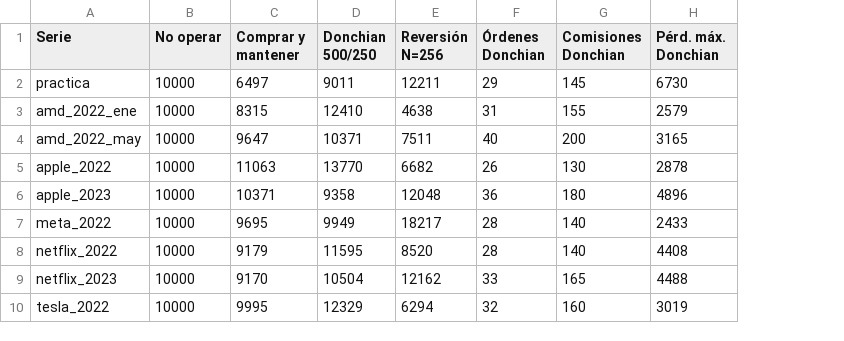
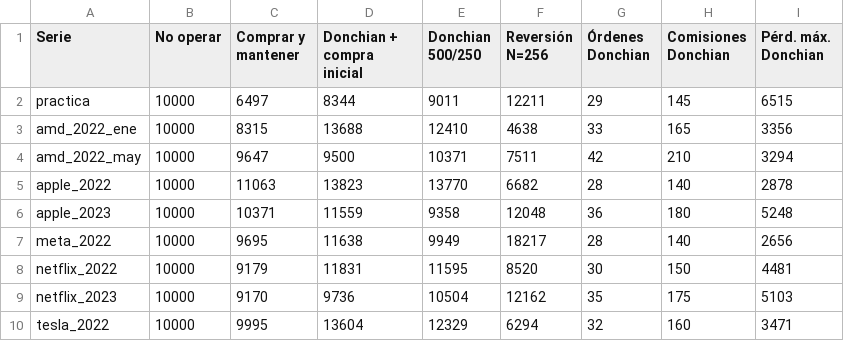
Before and after one commit to ViccioPro/proyecto_4-arquitectura_computadores, a CSV file: pochoco_soc/docs/metricas/estrategias.csv, drawn as a sheet; addresses are those after the commit; the diff names each change by its address in the sheet, - before the commit and + after, or states it on an @@ line.

Commit message:
Métricas con la versión final (compra inicial)

```diff
--- a/pochoco_soc/docs/metricas/estrategias.csv
+++ b/pochoco_soc/docs/metricas/estrategias.csv
+column D (Donchian + compra inicial), rows 2-10: 8344 | 13688 | 9500 | 13823 | 11559 | 11638 | 11831 | 9736 | 13604
-I2 (Pérd. máx. Donchian): 6730
+I2 (Pérd. máx. Donchian): 6515
-G3 (Órdenes Donchian): 31
+G3 (Órdenes Donchian): 33
-H3 (Comisiones Donchian): 155
+H3 (Comisiones Donchian): 165
-I3 (Pérd. máx. Donchian): 2579
+I3 (Pérd. máx. Donchian): 3356
-G4 (Órdenes Donchian): 40
+G4 (Órdenes Donchian): 42
-H4 (Comisiones Donchian): 200
+H4 (Comisiones Donchian): 210
-I4 (Pérd. máx. Donchian): 3165
+I4 (Pérd. máx. Donchian): 3294
-G5 (Órdenes Donchian): 26
+G5 (Órdenes Donchian): 28
-H5 (Comisiones Donchian): 130
+H5 (Comisiones Donchian): 140
-I6 (Pérd. máx. Donchian): 4896
+I6 (Pérd. máx. Donchian): 5248
-I7 (Pérd. máx. Donchian): 2433
+I7 (Pérd. máx. Donchian): 2656
-G8 (Órdenes Donchian): 28
+G8 (Órdenes Donchian): 30
-H8 (Comisiones Donchian): 140
+H8 (Comisiones Donchian): 150
-I8 (Pérd. máx. Donchian): 4408
+I8 (Pérd. máx. Donchian): 4481
-G9 (Órdenes Donchian): 33
+G9 (Órdenes Donchian): 35
-H9 (Comisiones Donchian): 165
+H9 (Comisiones Donchian): 175
-I9 (Pérd. máx. Donchian): 4488
+I9 (Pérd. máx. Donchian): 5103
-I10 (Pérd. máx. Donchian): 3019
+I10 (Pérd. máx. Donchian): 3471
```
Also changed, not shown: pochoco_soc/docs/metricas/por_tick.csv, 8 other files.
